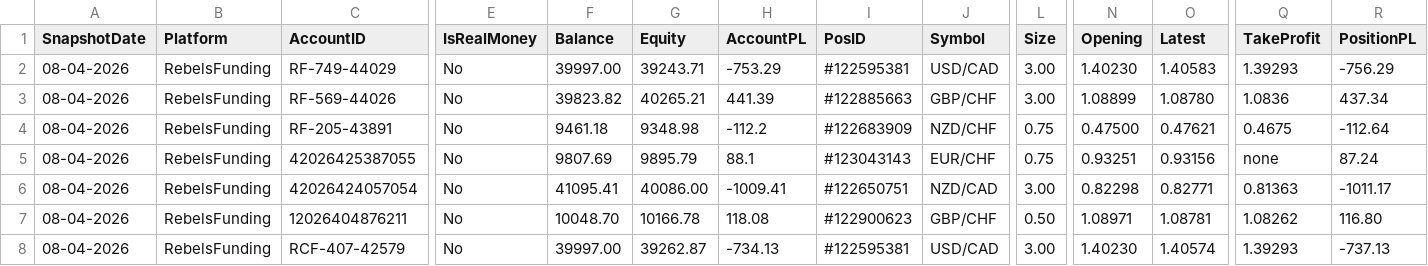
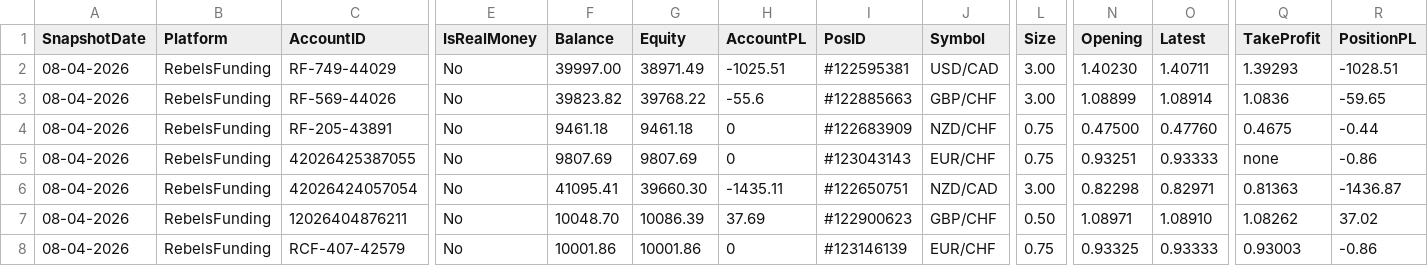
Before and after one commit to dangtuan21/bbb-trading-ext, a CSV file: ext-server/rebelsfunding-positions.csv, drawn as a sheet; only a part is shown, gaps mark what is left out; the diff names each change by its address in the sheet, - before the commit and + after, or states it on an @@ line.

```diff
--- a/ext-server/rebelsfunding-positions.csv
+++ b/ext-server/rebelsfunding-positions.csv
-G2 (Equity): 39243.71
+G2 (Equity): 38971.49
-H2 (AccountPL): -753.29
+H2 (AccountPL): -1025.51
-O2 (Latest): 1.40583
+O2 (Latest): 1.40711
-R2 (PositionPL): -756.29
+R2 (PositionPL): -1028.51
-G3 (Equity): 40265.21
+G3 (Equity): 39768.22
-H3 (AccountPL): 441.39
+H3 (AccountPL): -55.6
-O3 (Latest): 1.08780
+O3 (Latest): 1.08914
-R3 (PositionPL): 437.34
+R3 (PositionPL): -59.65
-G4 (Equity): 9348.98
+G4 (Equity): 9461.18
-H4 (AccountPL): -112.2
+H4 (AccountPL): 0
-O4 (Latest): 0.47621
+O4 (Latest): 0.47760
-R4 (PositionPL): -112.64
+R4 (PositionPL): -0.44
-G5 (Equity): 9895.79
+G5 (Equity): 9807.69
-H5 (AccountPL): 88.1
+H5 (AccountPL): 0
-O5 (Latest): 0.93156
+O5 (Latest): 0.93333
-R5 (PositionPL): 87.24
+R5 (PositionPL): -0.86
-G6 (Equity): 40086.00
+G6 (Equity): 39660.30
-H6 (AccountPL): -1009.41
+H6 (AccountPL): -1435.11
-O6 (Latest): 0.82771
+O6 (Latest): 0.82971
-R6 (PositionPL): -1011.17
+R6 (PositionPL): -1436.87
-G7 (Equity): 10166.78
+G7 (Equity): 10086.39
-H7 (AccountPL): 118.08
+H7 (AccountPL): 37.69
-O7 (Latest): 1.08781
+O7 (Latest): 1.08910
-R7 (PositionPL): 116.80
+R7 (PositionPL): 37.02
-F8 (Balance): 39997.00
+F8 (Balance): 10001.86
-G8 (Equity): 39262.87
+G8 (Equity): 10001.86
-H8 (AccountPL): -734.13
+H8 (AccountPL): 0
-I8 (PosID): #122595381
+I8 (PosID): #123146139
-J8 (Symbol): USD/CAD
+J8 (Symbol): EUR/CHF
-L8 (Size): 3.00
+L8 (Size): 0.75
-N8 (Opening): 1.40230
+N8 (Opening): 0.93325
-O8 (Latest): 1.40574
+O8 (Latest): 0.93333
-Q8 (TakeProfit): 1.39293
+Q8 (TakeProfit): 0.93003
-R8 (PositionPL): -737.13
+R8 (PositionPL): -0.86
```
Also changed, not shown: ext-server/ftmo-positions.csv, ext-server/tastyfx-positions.csv, 23 other files.
